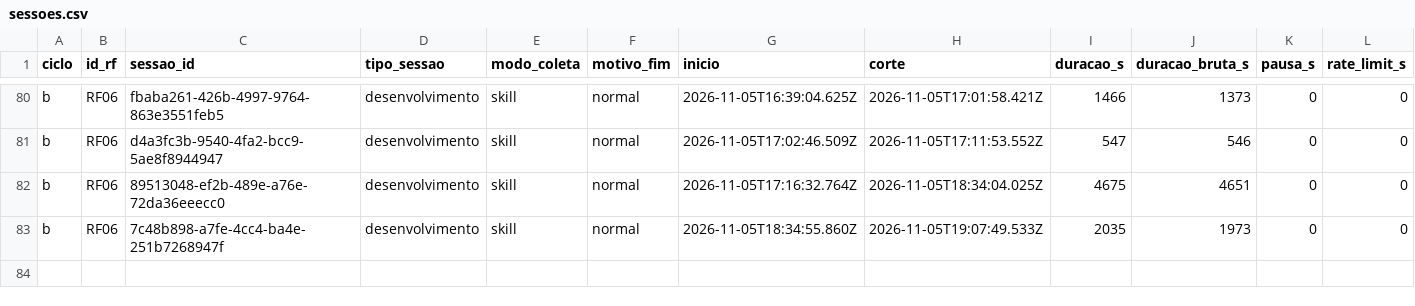
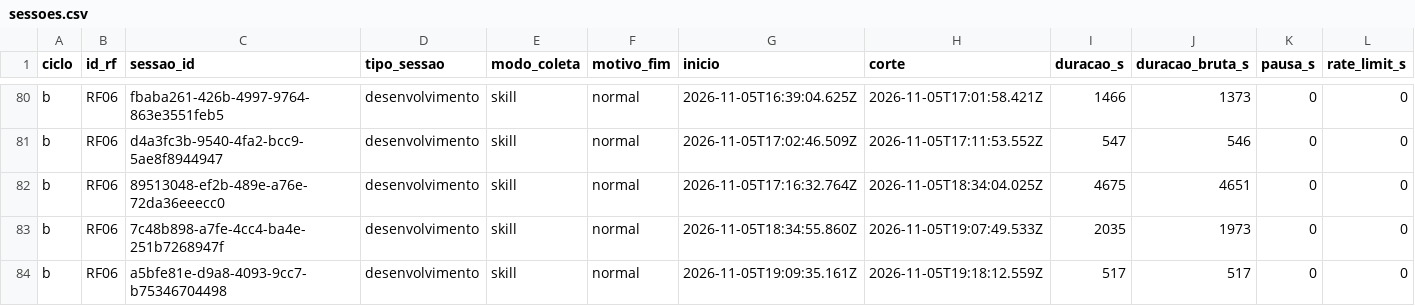
Before and after one commit to WagnerofDuarte/cerne-avaliacao, a CSV file: dados/cicloB/sessoes.csv, drawn as a sheet; only a part is shown, gaps mark what is left out; rows hold the shown columns only; the diff names each change by its address in the sheet, - before the commit and + after, or states it on an @@ line.

```diff
--- a/dados/cicloB/sessoes.csv
+++ b/dados/cicloB/sessoes.csv
+row 84: b | RF06 | a5bfe81e-d9a8-4093-9cc7-b75346704498 | desenvolvimento | skill | normal | 2026-11-05T19:09:35.161Z | 2026-11-05T19:18:12.559Z | 517 | 517 | 0 | 0
```
Also changed, not shown: dados/cicloB/segmentos.csv, 1 other file.
